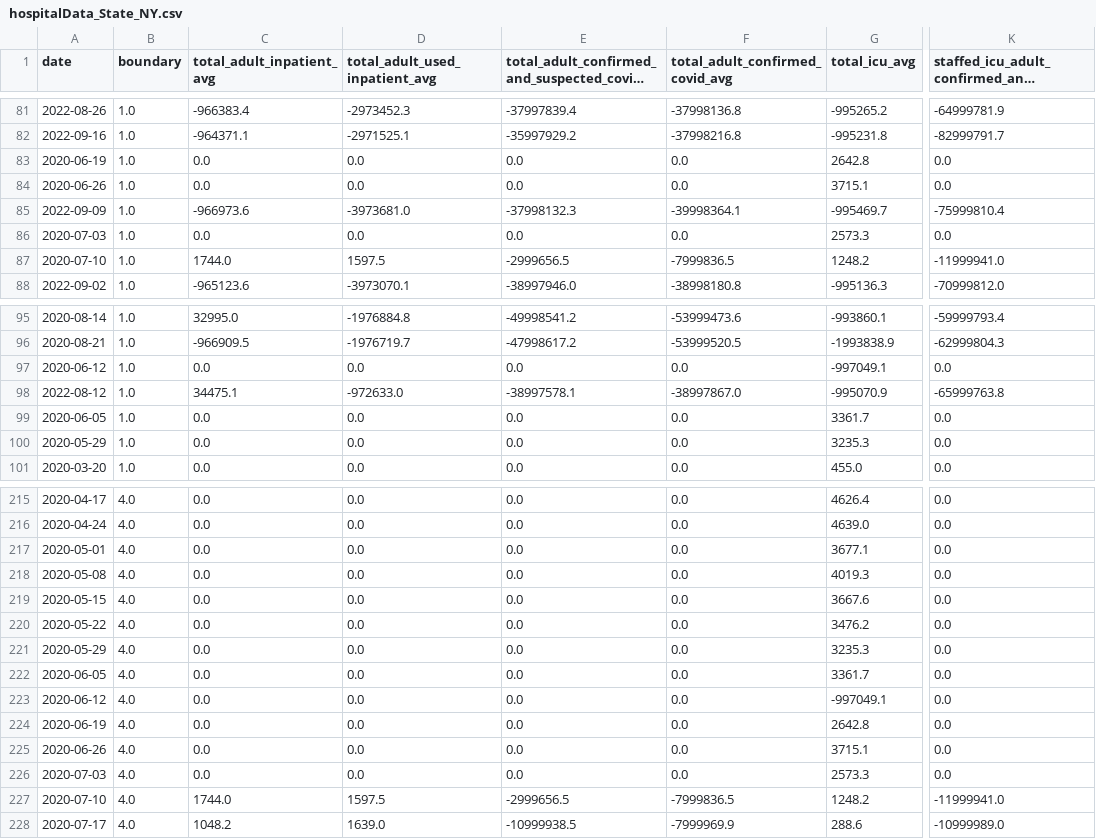
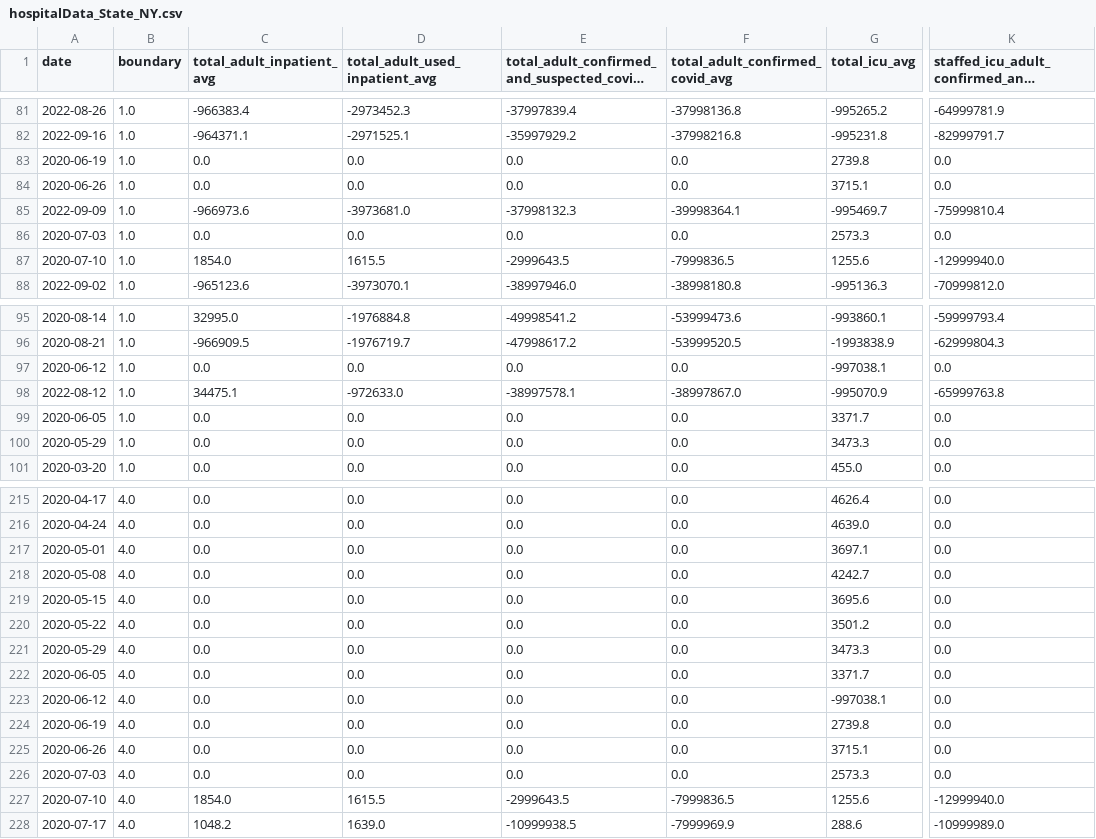
Before and after one commit to DLab/PoC-NY-data, a CSV file: output/Hospital-Data/hospitalData_State_NY.csv, drawn as a sheet; only a part is shown, gaps mark what is left out; long unchanged cells end in …; the diff covers the shown part only; the diff names each change by its address in the sheet, - before the commit and + after, or states it on an @@ line.

```diff
--- a/output/Hospital-Data/hospitalData_State_NY.csv
+++ b/output/Hospital-Data/hospitalData_State_NY.csv
-G83 (total_icu_avg): 2642.8
+G83 (total_icu_avg): 2739.8
-C87 (total_adult_inpatient_avg): 1744.0
+C87 (total_adult_inpatient_avg): 1854.0
-D87 (total_adult_used_inpatient_avg): 1597.5
+D87 (total_adult_used_inpatient_avg): 1615.5
-E87: -2999656.5
+E87: -2999643.5
-G87 (total_icu_avg): 1248.2
+G87 (total_icu_avg): 1255.6
-K87: -11999941.0
+K87: -12999940.0
-G97 (total_icu_avg): -997049.1
+G97 (total_icu_avg): -997038.1
-G99 (total_icu_avg): 3361.7
+G99 (total_icu_avg): 3371.7
-G100 (total_icu_avg): 3235.3
+G100 (total_icu_avg): 3473.3
-G217 (total_icu_avg): 3677.1
+G217 (total_icu_avg): 3697.1
-G218 (total_icu_avg): 4019.3
+G218 (total_icu_avg): 4242.7
-G219 (total_icu_avg): 3667.6
+G219 (total_icu_avg): 3695.6
-G220 (total_icu_avg): 3476.2
+G220 (total_icu_avg): 3501.2
-G221 (total_icu_avg): 3235.3
+G221 (total_icu_avg): 3473.3
-G222 (total_icu_avg): 3361.7
+G222 (total_icu_avg): 3371.7
-G223 (total_icu_avg): -997049.1
+G223 (total_icu_avg): -997038.1
-G224 (total_icu_avg): 2642.8
+G224 (total_icu_avg): 2739.8
-C227 (total_adult_inpatient_avg): 1744.0
+C227 (total_adult_inpatient_avg): 1854.0
-D227 (total_adult_used_inpatient_avg): 1597.5
+D227 (total_adult_used_inpatient_avg): 1615.5
-E227: -2999656.5
+E227: -2999643.5
-G227 (total_icu_avg): 1248.2
+G227 (total_icu_avg): 1255.6
-K227: -11999941.0
+K227: -12999940.0
```
Also changed, not shown: 4 edited cells elsewhere in this file, 2 other files.
